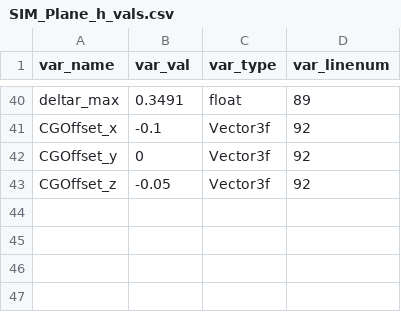
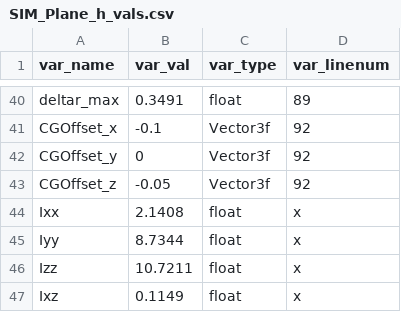
Before and after one commit to jn89b/aircraft_sim, a CSV file: SIM_Plane_h_vals.csv, drawn as a sheet; only a part is shown, gaps mark what is left out.

```diff
--- a/SIM_Plane_h_vals.csv
+++ b/SIM_Plane_h_vals.csv
@@ -43 +43,5 @@ CGOffset_y,0,Vector3f,92
 CGOffset_z,-0.05,Vector3f,92
+Ixx,2.1408,float,x
+Iyy,8.7344,float,x
+Izz,10.7211,float,x
+Ixz,0.1149,float,x
```
Also changed, not shown: 2 other files.
